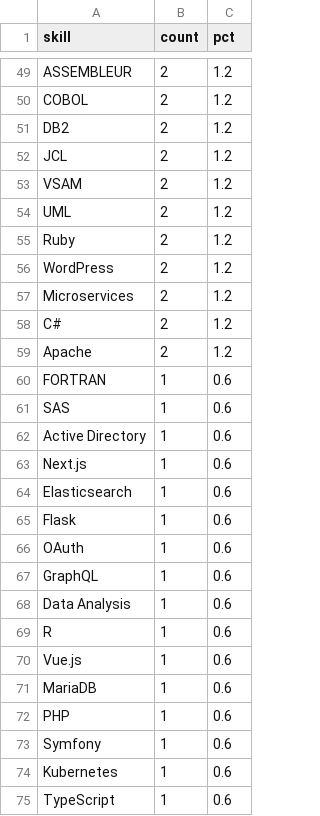
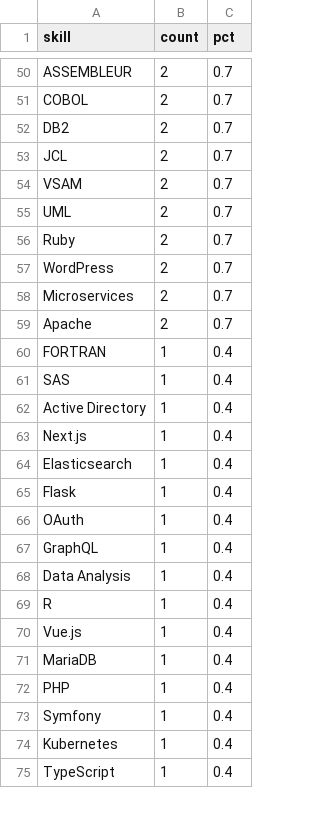
Before and after one commit to AKWOKING/cameroon-job-miner, a CSV file: data/exports/skill_frequency.csv, drawn as a sheet; only a part is shown, gaps mark what is left out; removed rows and columns are numbered as before the commit, all else as after; the diff covers the shown part only; the diff names each change by its address in the sheet, - before the commit and + after, or states it on an @@ line.

```diff
--- a/data/exports/skill_frequency.csv
+++ b/data/exports/skill_frequency.csv
-C50:C58 (pct): 1.2
+C50:C58 (pct): 0.7
-row 58: C# | 2 | 1.2
-C59 (pct): 1.2
+C59 (pct): 0.7
-C60:C75 (pct): 0.6
+C60:C75 (pct): 0.4
```
Also changed, not shown: 12 added rows, 8 removed rows and 64 edited cells elsewhere in this file, data/exports/association_rules.csv, data/exports/cluster_profiles.csv, 3 other files.
